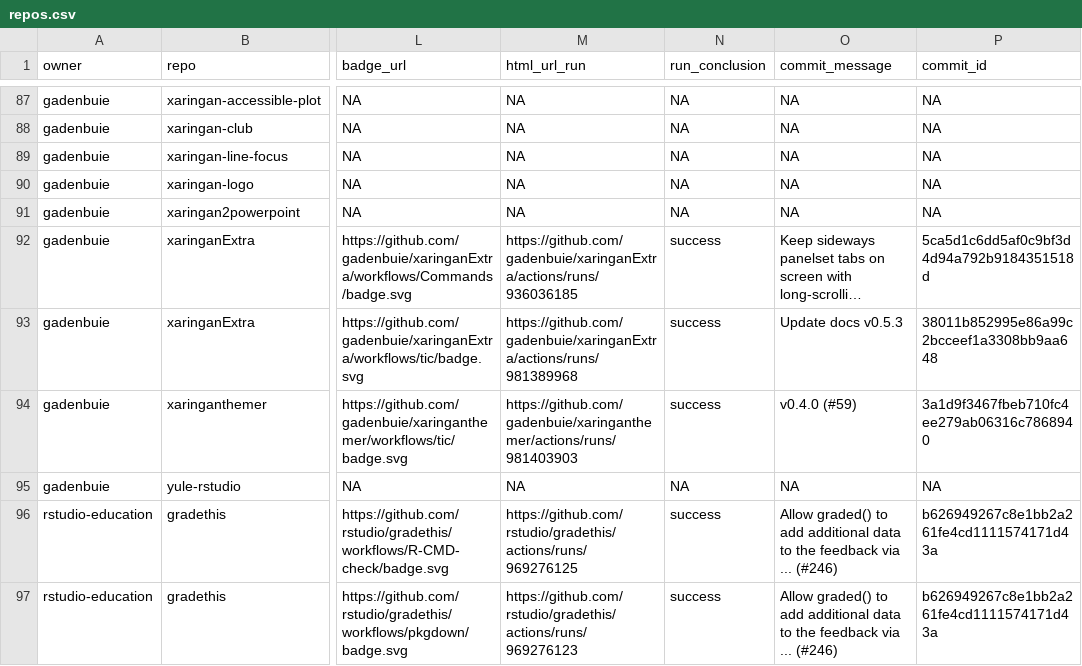
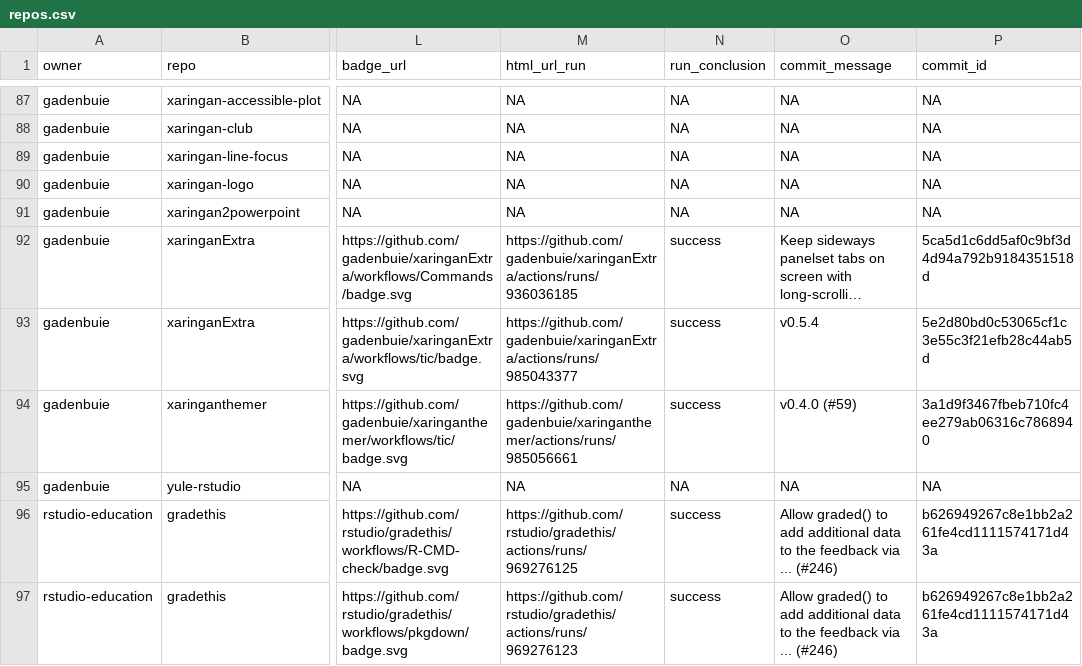
Before and after one commit to andrewcstewart/gha-dashboard, a CSV file: repos.csv, drawn as a sheet; only a part is shown, gaps mark what is left out; long unchanged cells end in …; the diff covers the shown part only; the diff names each change by its address in the sheet, - before the commit and + after, or states it on an @@ line.

```diff
--- a/repos.csv
+++ b/repos.csv
-M93 (html_url_run): https://github.com/gadenbuie/xaringanExtra/actions/runs/981389968
+M93 (html_url_run): https://github.com/gadenbuie/xaringanExtra/actions/runs/985043377
-O93 (commit_message): Update docs v0.5.3
+O93 (commit_message): v0.5.4
-P93 (commit_id): 38011b852995e86a99c2bcceef1a3308bb9aa648
+P93 (commit_id): 5e2d80bd0c53065cf1c3e55c3f21efb28c44ab5d
-M94 (html_url_run): https://github.com/gadenbuie/xaringanthemer/actions/runs/981403903
+M94 (html_url_run): https://github.com/gadenbuie/xaringanthemer/actions/runs/985056661
```
Also changed, not shown: 17 edited cells elsewhere in this file, 1 other file.
